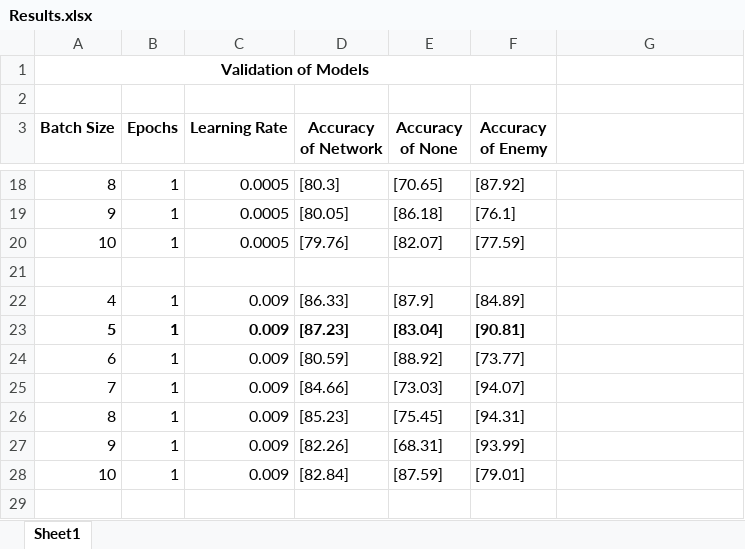
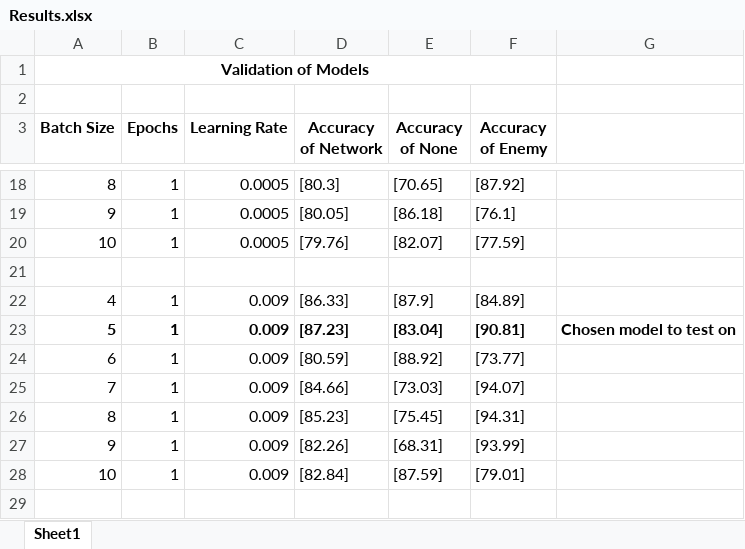
Before and after one commit to LucDupuy/MachineLearningCourseProject, an Excel workbook: src/pytorch/results/New Dataset/Results.xlsx, sheet Sheet1, drawn as a sheet; only a part is shown, gaps mark what is left out; values as stored, in another font and other column widths than the file's, no borders; the diff names each change by its address in the sheet, - before the commit and + after, or states it on an @@ line.

Commit message:
Added a line of clarification to the results spreadsheet

```diff
--- a/src/pytorch/results/New Dataset/Results.xlsx (sheet Sheet1)
+++ b/src/pytorch/results/New Dataset/Results.xlsx (sheet Sheet1)
-G23: (empty)
+G23: Chosen model to test on
```
